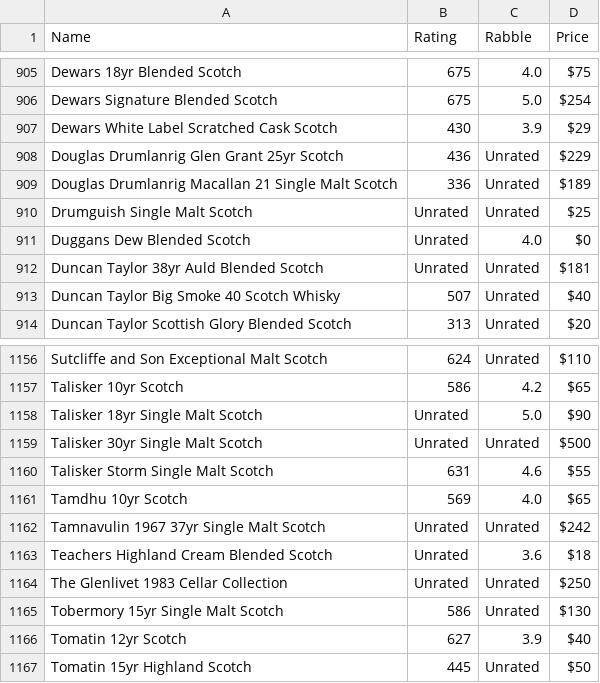
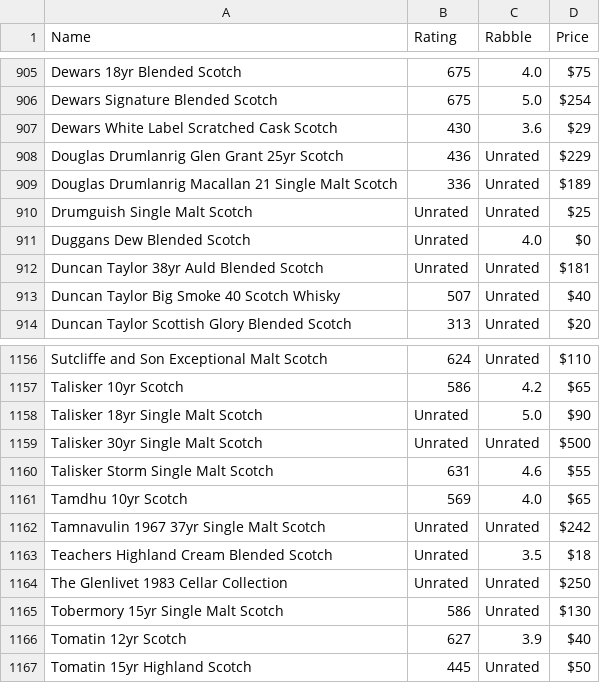
Before and after one commit to chrisfleisch/w205-project, a CSV file: data_source/proof66.csv, drawn as a sheet; only a part is shown, gaps mark what is left out.

```diff
--- a/data_source/proof66.csv
+++ b/data_source/proof66.csv
@@ -906,3 +906,3 @@ Dewars 18yr Blended Scotch,675,4.0,$75
 Dewars Signature Blended Scotch,675,5.0,$254
-Dewars White Label Scratched Cask Scotch,430,3.9,$29
+Dewars White Label Scratched Cask Scotch,430,3.6,$29
 Douglas Drumlanrig Glen Grant 25yr Scotch,436,Unrated,$229
@@ -1162,3 +1162,3 @@ Tamdhu 10yr Scotch,569,4.0,$65
 Tamnavulin 1967 37yr Single Malt Scotch,Unrated,Unrated,$242
-Teachers Highland Cream Blended Scotch,Unrated,3.6,$18
+Teachers Highland Cream Blended Scotch,Unrated,3.5,$18
 The Glenlivet 1983 Cellar Collection,Unrated,Unrated,$250
```
Also changed, not shown: data_source/metacritic.csv, 2 other files.
